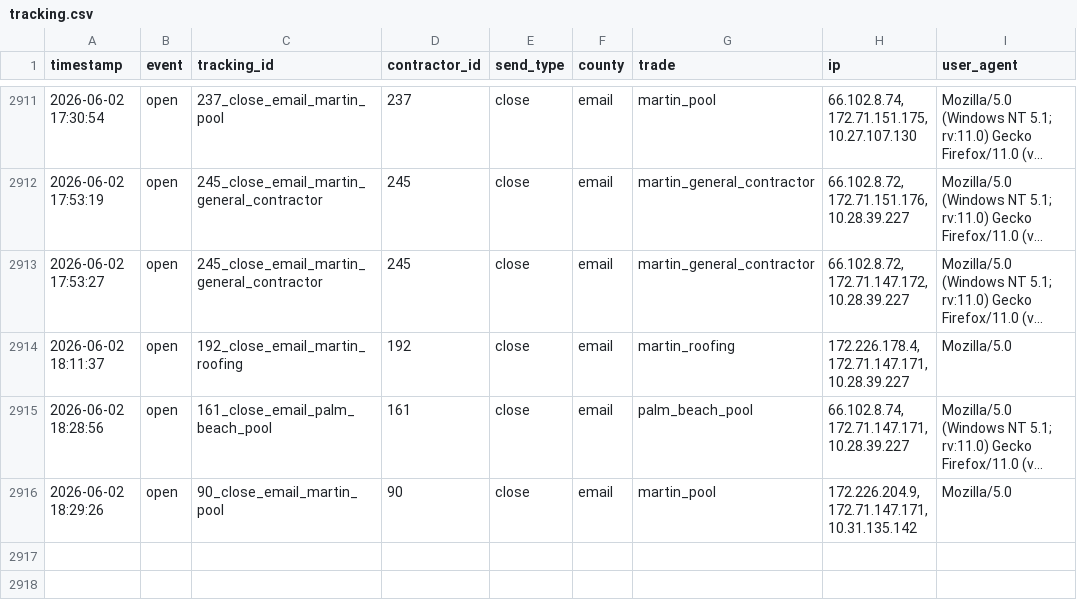
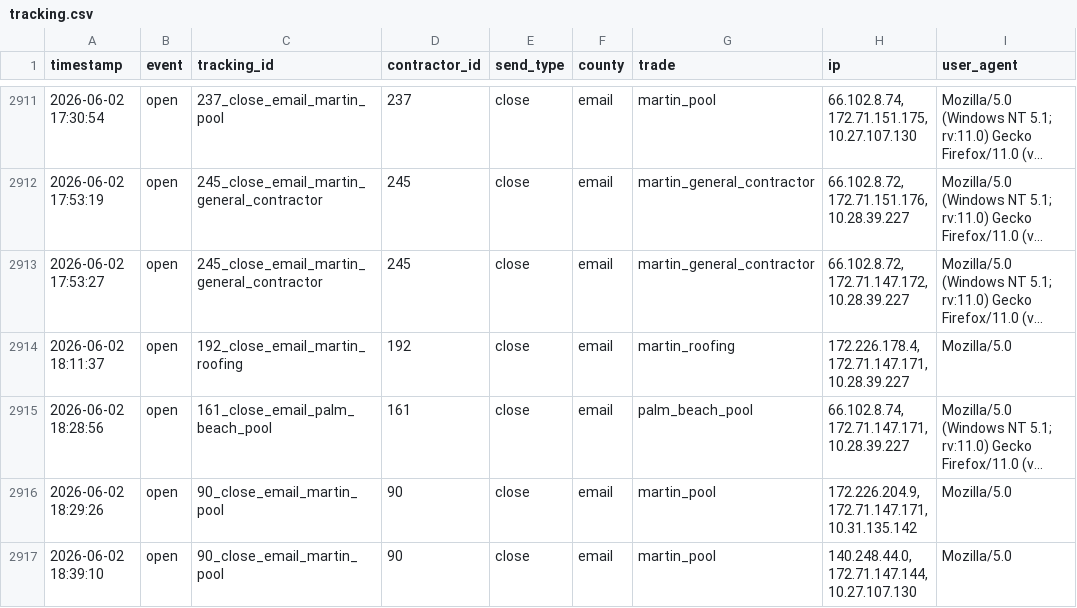
Before and after one commit to anandakeyclub-ops/permitmap-tracker, a CSV file: tracking.csv, drawn as a sheet; only a part is shown, gaps mark what is left out; long unchanged cells end in …; the diff names each change by its address in the sheet, - before the commit and + after, or states it on an @@ line.

Commit message:
tracking update 2026-06-02 18:39:11

```diff
--- a/tracking.csv
+++ b/tracking.csv
+row 2917: 2026-06-02 18:39:10 | open | 90_close_email_martin_pool | 90 | close | email | martin_pool | 140.248.44.0, 172.71.147.144, 10.27.107.130 | Mozilla/5.0
```
